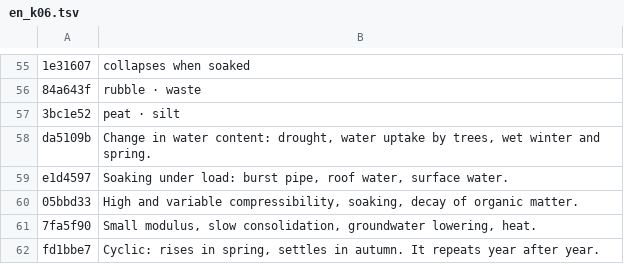
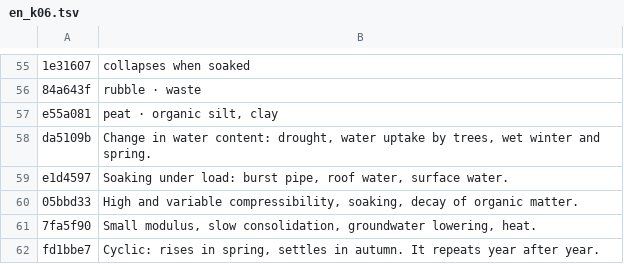
Before and after one commit to MBalika/kedvezotlen-altalaj, a TSV file: _src/i18n/en_k06.tsv, drawn as a sheet; only a part is shown, gaps mark what is left out; removed rows and columns are numbered as before the commit, all else as after; the diff names each change by its address in the sheet, - before the commit and + after, or states it on an @@ line.

```diff
--- a/_src/i18n/en_k06.tsv
+++ b/_src/i18n/en_k06.tsv
-row 57: 3bc1e52 | peat · silt
+row 57: e55a081 | peat · organic silt, clay
```
Also changed, not shown: _src/i18n/en_k08.tsv, 11 other files.
